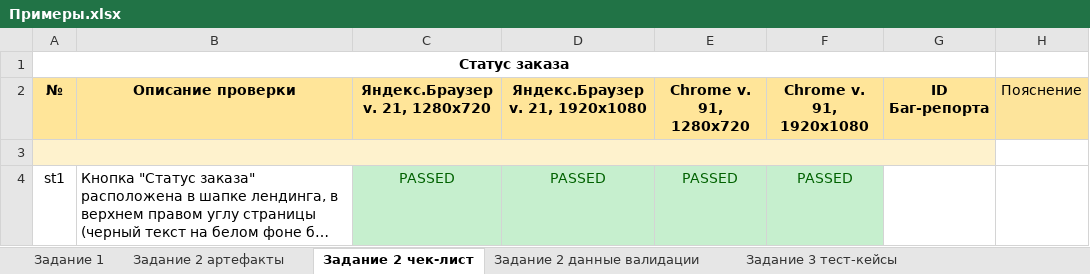
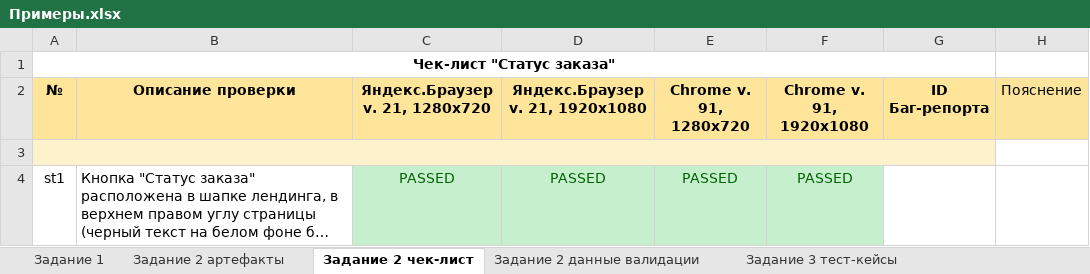
Before and after one commit to Yana0093/qa_examples, an Excel workbook: Примеры.xlsx, sheet Задание 2 чек-лист, drawn as a sheet; only a part is shown; long unchanged cells end in …; values as stored, in another font and other column widths than the file's, no borders; the diff names each change by its address in the sheet, - before the commit and + after, or states it on an @@ line.

Commit message:
Примеры

```diff
--- a/Примеры.xlsx (sheet Задание 2 чек-лист)
+++ b/Примеры.xlsx (sheet Задание 2 чек-лист)
-A1 (№): Статус заказа
+A1 (№): Чек-лист "Статус заказа"
```
